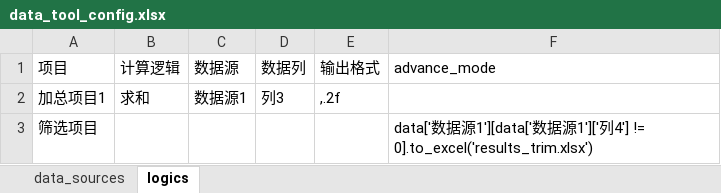
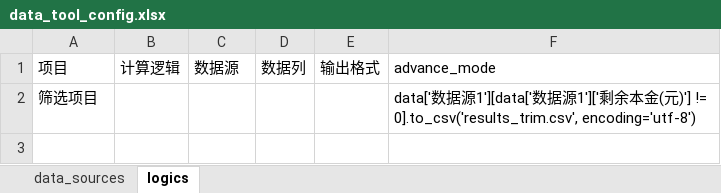
Before and after one commit to chyanchyan/datatool, an Excel workbook: data_tool_config.xlsx, sheet logics, drawn as a sheet; values as stored, in another font and other column widths than the file's, no borders; removed rows and columns are numbered as before the commit, all else as after; the diff names each change by its address in the sheet, - before the commit and + after, or states it on an @@ line.

```diff
--- a/data_tool_config.xlsx (sheet logics)
+++ b/data_tool_config.xlsx (sheet logics)
-row 2: 加总项目1 | 求和 | 数据源1 | 列3 | ,.2f
-F2: …源1']['列4'] != 0].to_excel('results_trim.xlsx')
+F2: …源1']['剩余本金(元)'] != 0].to_csv('results_trim.csv', encoding='utf-8')
```
Also changed, not shown: sheet data_sources, 2 other files.
